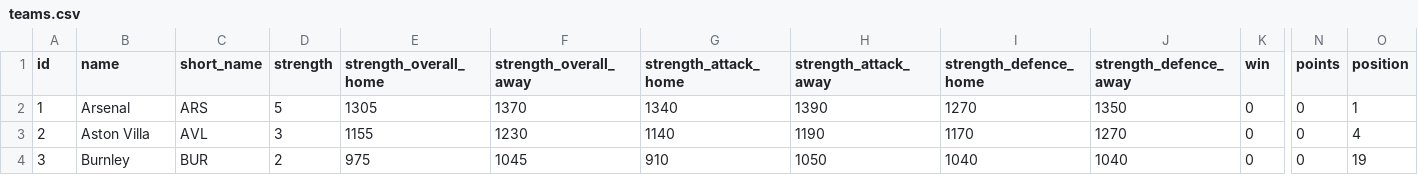
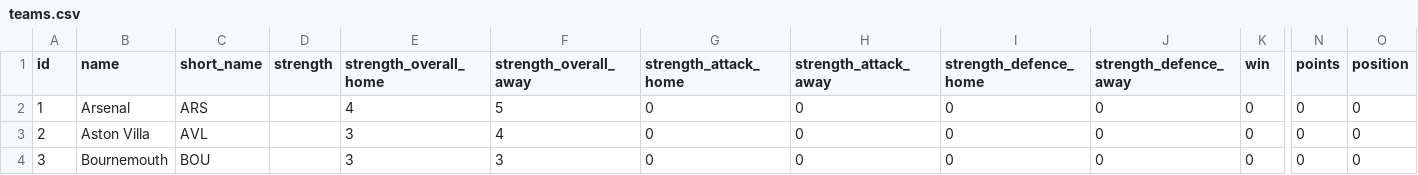
Before and after one commit to jduffy21/fpl-dashboard-data, a CSV file: fpl_data/teams.csv, drawn as a sheet; only a part is shown, gaps mark what is left out; the diff covers the shown part only; the diff names each change by its address in the sheet, - before the commit and + after, or states it on an @@ line.

```diff
--- a/fpl_data/teams.csv
+++ b/fpl_data/teams.csv
-D2 (strength): 5
+D2 (strength): (empty)
-E2 (strength_overall_home): 1305
+E2 (strength_overall_home): 4
-F2 (strength_overall_away): 1370
+F2 (strength_overall_away): 5
-G2 (strength_attack_home): 1340
+G2 (strength_attack_home): 0
-H2 (strength_attack_away): 1390
+H2 (strength_attack_away): 0
-I2 (strength_defence_home): 1270
+I2 (strength_defence_home): 0
-J2 (strength_defence_away): 1350
+J2 (strength_defence_away): 0
-O2 (position): 1
+O2 (position): 0
-D3 (strength): 3
+D3 (strength): (empty)
-E3 (strength_overall_home): 1155
+E3 (strength_overall_home): 3
-F3 (strength_overall_away): 1230
+F3 (strength_overall_away): 4
-G3 (strength_attack_home): 1140
+G3 (strength_attack_home): 0
-H3 (strength_attack_away): 1190
+H3 (strength_attack_away): 0
-I3 (strength_defence_home): 1170
+I3 (strength_defence_home): 0
-J3 (strength_defence_away): 1270
+J3 (strength_defence_away): 0
-O3 (position): 4
+O3 (position): 0
-B4 (name): Burnley
+B4 (name): Bournemouth
-C4 (short_name): BUR
+C4 (short_name): BOU
-D4 (strength): 2
+D4 (strength): (empty)
-E4 (strength_overall_home): 975
+E4 (strength_overall_home): 3
-F4 (strength_overall_away): 1045
+F4 (strength_overall_away): 3
-G4 (strength_attack_home): 910
+G4 (strength_attack_home): 0
-H4 (strength_attack_away): 1050
+H4 (strength_attack_away): 0
-I4 (strength_defence_home): 1040
+I4 (strength_defence_home): 0
-J4 (strength_defence_away): 1040
+J4 (strength_defence_away): 0
-O4 (position): 19
+O4 (position): 0
```
Also changed, not shown: 164 edited cells elsewhere in this file, fpl_data/best_players_latest.csv, fpl_data/best_players_log.csv, 3 other files.
